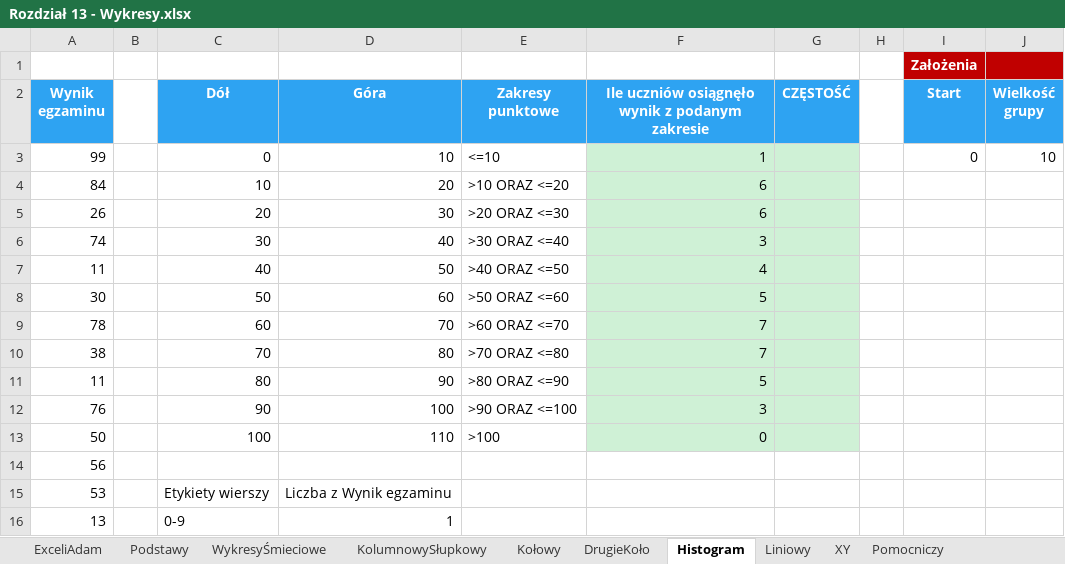
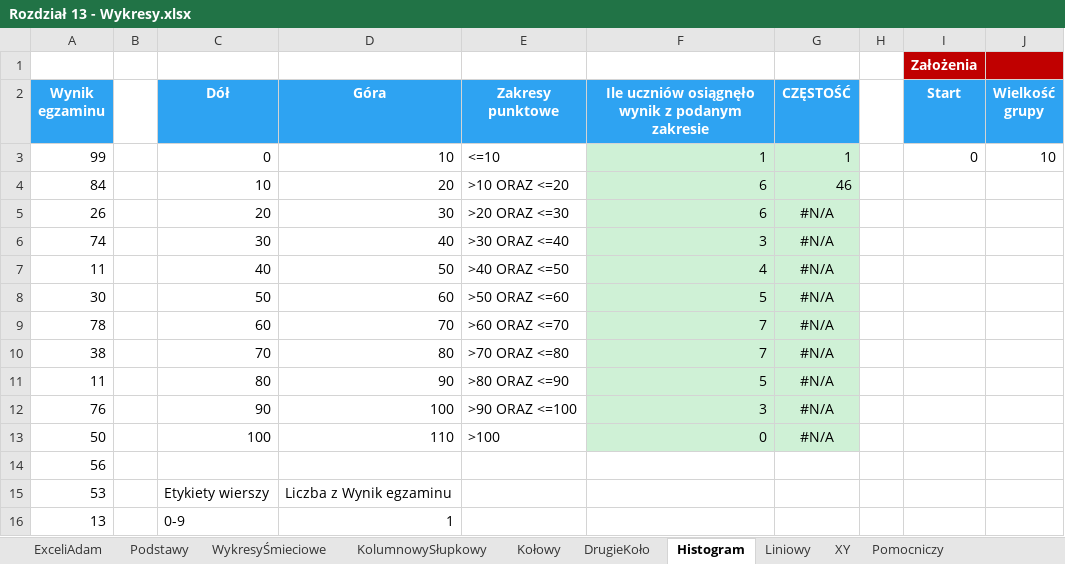
Before and after one commit to hubwied/learning-practice-path, an Excel workbook: excel/Pliki+Mistrz+Excela/początkowe/Rozdział 13 - Wykresy.xlsx, sheet Histogram, drawn as a sheet; only a part is shown; values as stored, in another font and other column widths than the file's, no borders; the diff names each change by its address in the sheet, - before the commit and + after, or states it on an @@ line.

Commit message:
14_kopec excel wykresy

```diff
--- a/excel/Pliki+Mistrz+Excela/początkowe/Rozdział 13 - Wykresy.xlsx (sheet Histogram)
+++ b/excel/Pliki+Mistrz+Excela/początkowe/Rozdział 13 - Wykresy.xlsx (sheet Histogram)
-G3 (CZĘSTOŚĆ): (empty)
+G3 (CZĘSTOŚĆ): 1
-G4 (CZĘSTOŚĆ): (empty)
+G4 (CZĘSTOŚĆ): 46
-G5:G13 (CZĘSTOŚĆ): (empty)
+G5:G13 (CZĘSTOŚĆ): #N/A
```
Also changed, not shown: sheet Podstawy, charts or pictures, 1 other file.
